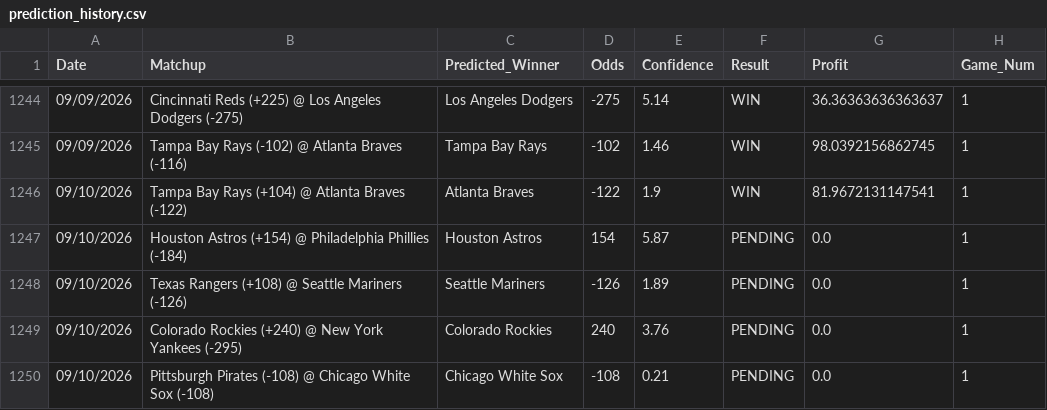
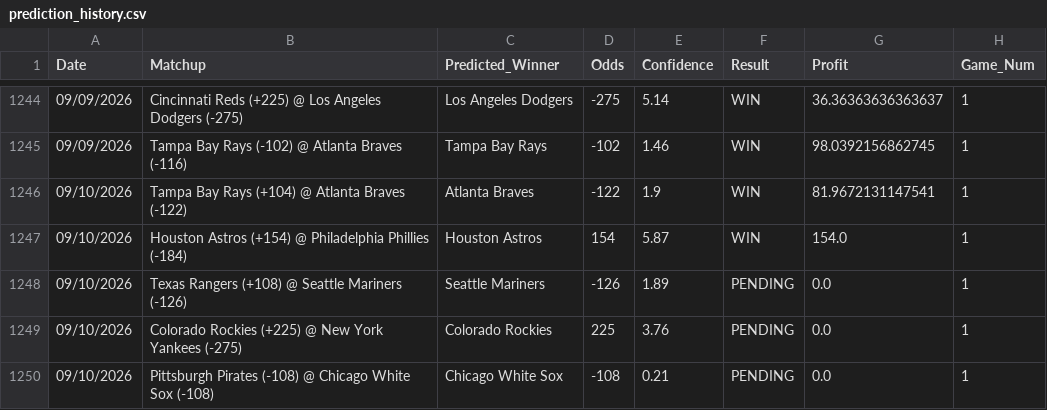
Before and after one commit to HHRUS90/mlb-edge-analyzer, a CSV file: prediction_history.csv, drawn as a sheet; only a part is shown, gaps mark what is left out.

```diff
--- a/prediction_history.csv
+++ b/prediction_history.csv
@@ -1246,5 +1246,5 @@ Date,Matchup,Predicted_Winner,Odds,Confidence,Result,Profit,Game_Num
 09/10/2026,Tampa Bay Rays (+104) @ Atlanta Braves (-122),Atlanta Braves,-122,1.9,WIN,81.9672131147541,1
-09/10/2026,Houston Astros (+154) @ Philadelphia Phillies (-184),Houston Astros,154,5.87,PENDING,0.0,1
+09/10/2026,Houston Astros (+154) @ Philadelphia Phillies (-184),Houston Astros,154,5.87,WIN,154.0,1
 09/10/2026,Texas Rangers (+108) @ Seattle Mariners (-126),Seattle Mariners,-126,1.89,PENDING,0.0,1
-09/10/2026,Colorado Rockies (+240) @ New York Yankees (-295),Colorado Rockies,240,3.76,PENDING,0.0,1
+09/10/2026,Colorado Rockies (+225) @ New York Yankees (-275),Colorado Rockies,225,3.76,PENDING,0.0,1
 09/10/2026,Pittsburgh Pirates (-108) @ Chicago White Sox (-108),Chicago White Sox,-108,0.21,PENDING,0.0,1
```
Also changed, not shown: 3 other files.
